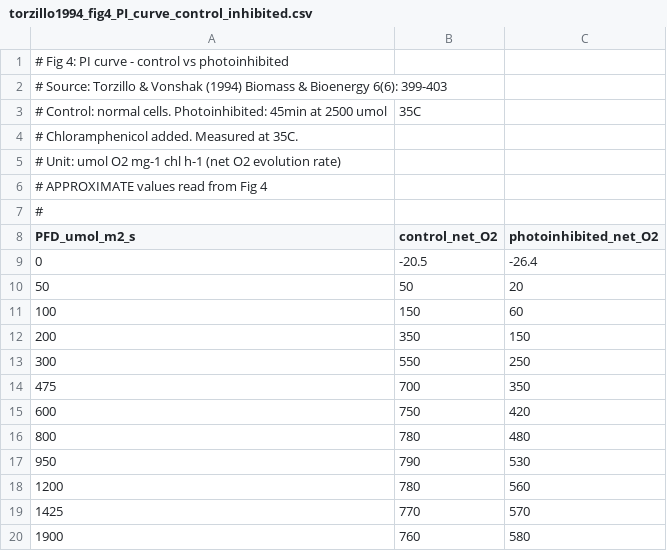
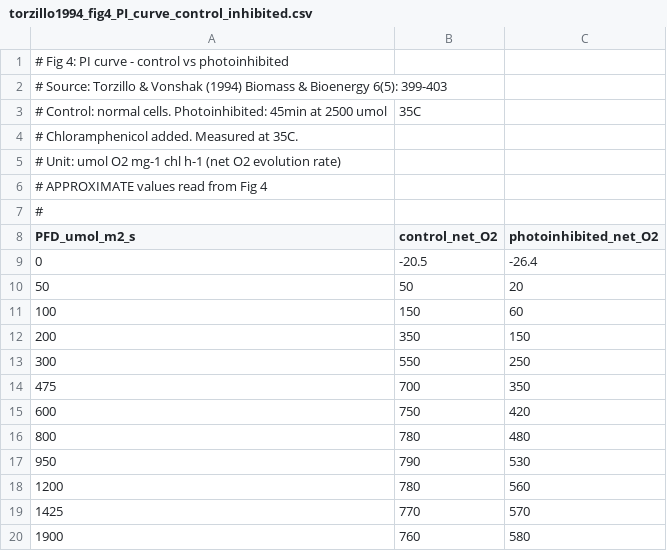
Before and after one commit to miosync-masa/miodori-no-tamaki, a CSV file: raw_data/data/torzillo1994_fig4_PI_curve_control_inhibited.csv, drawn as a sheet.

```diff
--- a/raw_data/data/torzillo1994_fig4_PI_curve_control_inhibited.csv
+++ b/raw_data/data/torzillo1994_fig4_PI_curve_control_inhibited.csv
@@ -1,3 +1,3 @@
 # Fig 4: PI curve - control vs photoinhibited
-# Source: Torzillo & Vonshak (1994) Biomass & Bioenergy 6(6): 399-403
+# Source: Torzillo & Vonshak (1994) Biomass & Bioenergy 6(5): 399-403
 # Control: normal cells. Photoinhibited: 45min at 2500 umol, 35C
```
Also changed, not shown: figures/Table_S1_extended_stats.csv, raw_data/data/torzillo1994_fig1_gross_O2_vs_temp.csv, 43 other files.
